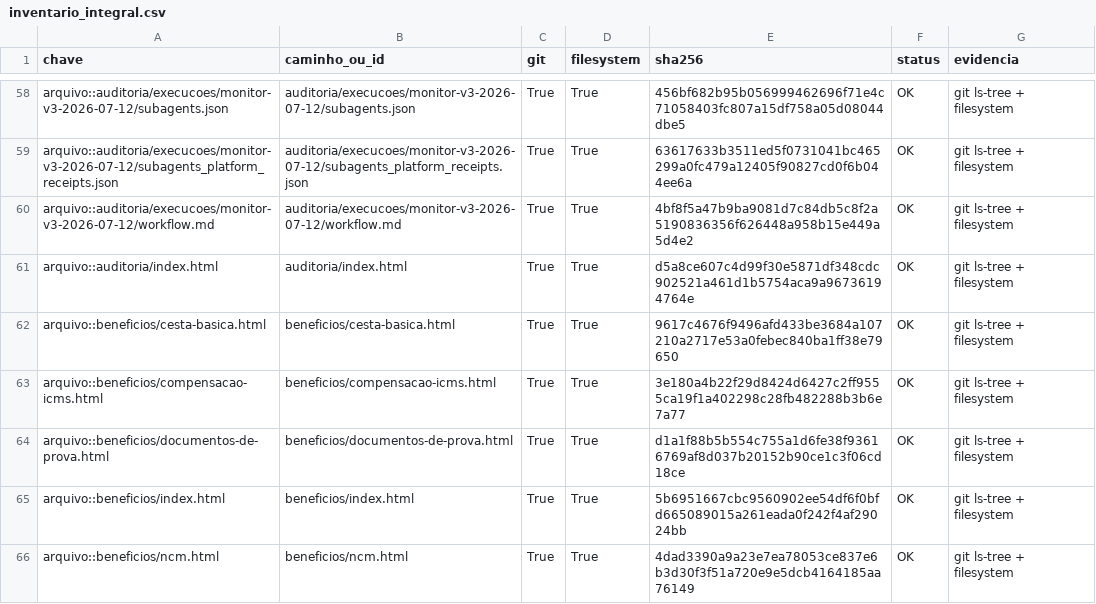
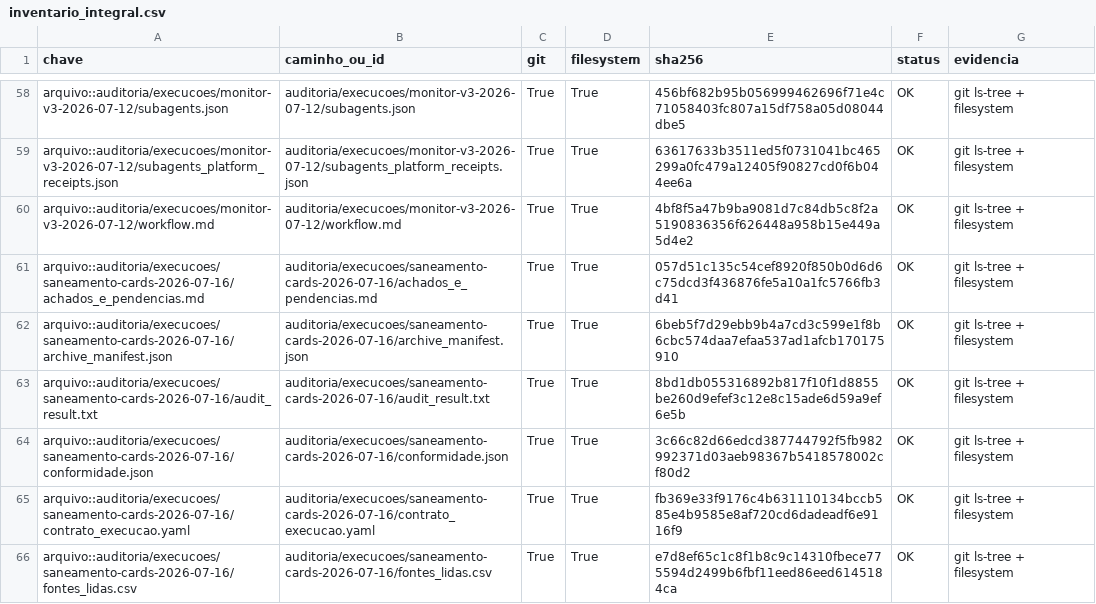
Before and after one commit to mjrrafael/rjc-conhecimento, a CSV file: auditoria/execucoes/monitor-v3-2026-07-12/inventario_integral.csv, drawn as a sheet; only a part is shown, gaps mark what is left out; the shorter side is filled out with more unchanged rows; the diff covers the shown part only.

Commit message:
[codex] Revalida cards tributarios - 2026-07-16 (#29)
* [codex] Revalida cards tributarios com bloqueio seguro

* [codex] Evita URLs de teste no escopo de fontes

* [codex] Atualiza inventario da revalidacao

* [codex] Saneia cards e quarentena sem prova

* [codex] Registra revisao adversarial do saneamento

---------

Co-authored-by: mjrrafael <227644576+mjrrafael@users.noreply.github.com>

```diff
--- a/auditoria/execucoes/monitor-v3-2026-07-12/inventario_integral.csv
+++ b/auditoria/execucoes/monitor-v3-2026-07-12/inventario_integral.csv
@@ -60 +60,7 @@ arquivo::auditoria/execucoes/monitor-v3-2026-07-12/subagents_platform_receipts.j
 arquivo::auditoria/execucoes/monitor-v3-2026-07-12/workflow.md,auditoria/execucoes/monitor-v3-2026-07-12/workflow.md,True,True,4bf8f5a47b9ba9081d7c84db5c8f2a5190836356f626448a958b15e449a5d4e2,OK,git ls-tree + filesystem
+arquivo::auditoria/execucoes/saneamento-cards-2026-07-16/achados_e_pendencias.md,auditoria/execucoes/saneamento-cards-2026-07-16/achados_e_pendencias.md,True,True,057d51c135c54cef8920f850b0d6d6c75dcd3f436876fe5a10a1fc5766fb3d41,OK,git ls-tree + filesystem
+arquivo::auditoria/execucoes/saneamento-cards-2026-07-16/archive_manifest.json,auditoria/execucoes/saneamento-cards-2026-07-16/archive_manifest.json,True,True,6beb5f7d29ebb9b4a7cd3c599e1f8b6cbc574daa7efaa537ad1afcb170175910,OK,git ls-tree + filesystem
+arquivo::auditoria/execucoes/saneamento-cards-2026-07-16/audit_result.txt,auditoria/execucoes/saneamento-cards-2026-07-16/audit_result.txt,True,True,8bd1db055316892b817f10f1d8855be260d9efef3c12e8c15ade6d59a9ef6e5b,OK,git ls-tree + filesystem
+arquivo::auditoria/execucoes/saneamento-cards-2026-07-16/conformidade.json,auditoria/execucoes/saneamento-cards-2026-07-16/conformidade.json,True,True,3c66c82d66edcd387744792f5fb982992371d03aeb98367b5418578002cf80d2,OK,git ls-tree + filesystem
+arquivo::auditoria/execucoes/saneamento-cards-2026-07-16/contrato_execucao.yaml,auditoria/execucoes/saneamento-cards-2026-07-16/contrato_execucao.yaml,True,True,fb369e33f9176c4b631110134bccb585e4b9585e8af720cd6dadeadf6e9116f9,OK,git ls-tree + filesystem
+arquivo::auditoria/execucoes/saneamento-cards-2026-07-16/fontes_lidas.csv,auditoria/execucoes/saneamento-cards-2026-07-16/fontes_lidas.csv,True,True,e7d8ef65c1c8f1b8c9c14310fbece775594d2499b6fbf11eed86eed6145184ca,OK,git ls-tree + filesystem
```
Also changed, not shown: 14 added rows and 6 edited cells elsewhere in this file, 26 other files.
